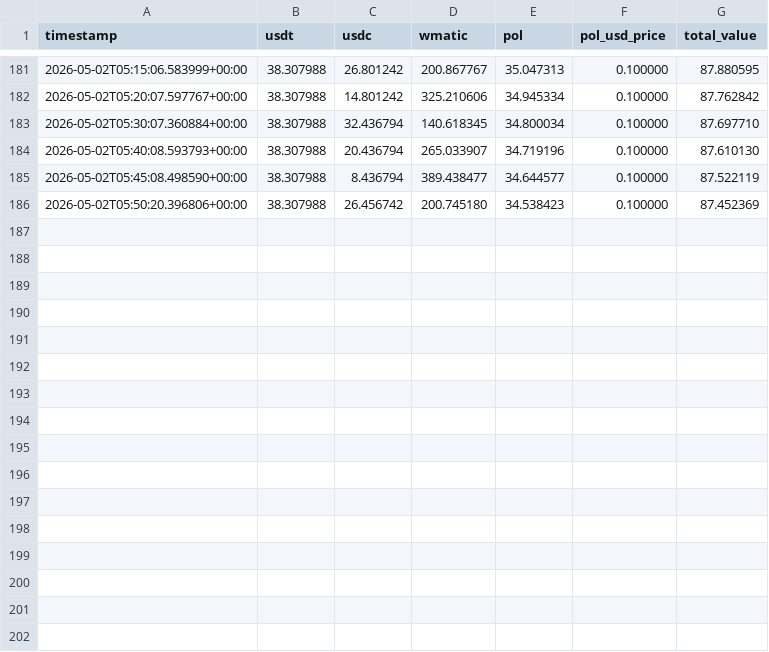
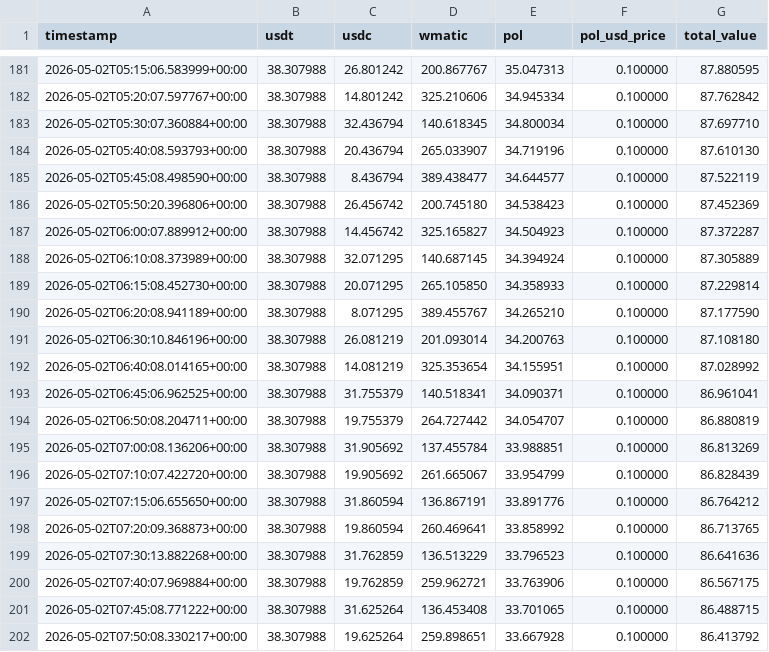
Before and after one commit to krantikaridev/nanoclaw, a CSV file: portfolio_history.csv, drawn as a sheet; only a part is shown, gaps mark what is left out.

Commit message:
auto: portfolio update + nanomon fix

```diff
--- a/portfolio_history.csv
+++ b/portfolio_history.csv
@@ -186 +186,17 @@ timestamp,usdt,usdc,wmatic,pol,pol_usd_price,total_value
 2026-05-02T05:50:20.396806+00:00,38.307988,26.456742,200.745180,34.538423,0.100000,87.452369
+2026-05-02T06:00:07.889912+00:00,38.307988,14.456742,325.165827,34.504923,0.100000,87.372287
+2026-05-02T06:10:08.373989+00:00,38.307988,32.071295,140.687145,34.394924,0.100000,87.305889
+2026-05-02T06:15:08.452730+00:00,38.307988,20.071295,265.105850,34.358933,0.100000,87.229814
+2026-05-02T06:20:08.941189+00:00,38.307988,8.071295,389.455767,34.265210,0.100000,87.177590
+2026-05-02T06:30:10.846196+00:00,38.307988,26.081219,201.093014,34.200763,0.100000,87.108180
+2026-05-02T06:40:08.014165+00:00,38.307988,14.081219,325.353654,34.155951,0.100000,87.028992
+2026-05-02T06:45:06.962525+00:00,38.307988,31.755379,140.518341,34.090371,0.100000,86.961041
+2026-05-02T06:50:08.204711+00:00,38.307988,19.755379,264.727442,34.054707,0.100000,86.880819
+2026-05-02T07:00:08.136206+00:00,38.307988,31.905692,137.455784,33.988851,0.100000,86.813269
+2026-05-02T07:10:07.422720+00:00,38.307988,19.905692,261.665067,33.954799,0.100000,86.828439
+2026-05-02T07:15:06.655650+00:00,38.307988,31.860594,136.867191,33.891776,0.100000,86.764212
+2026-05-02T07:20:09.368873+00:00,38.307988,19.860594,260.469641,33.858992,0.100000,86.713765
+2026-05-02T07:30:13.882268+00:00,38.307988,31.762859,136.513229,33.796523,0.100000,86.641636
+2026-05-02T07:40:07.969884+00:00,38.307988,19.762859,259.962721,33.763906,0.100000,86.567175
+2026-05-02T07:45:08.771222+00:00,38.307988,31.625264,136.453408,33.701065,0.100000,86.488715
+2026-05-02T07:50:08.330217+00:00,38.307988,19.625264,259.898651,33.667928,0.100000,86.413792
```
Also changed, not shown: 1 other file.
